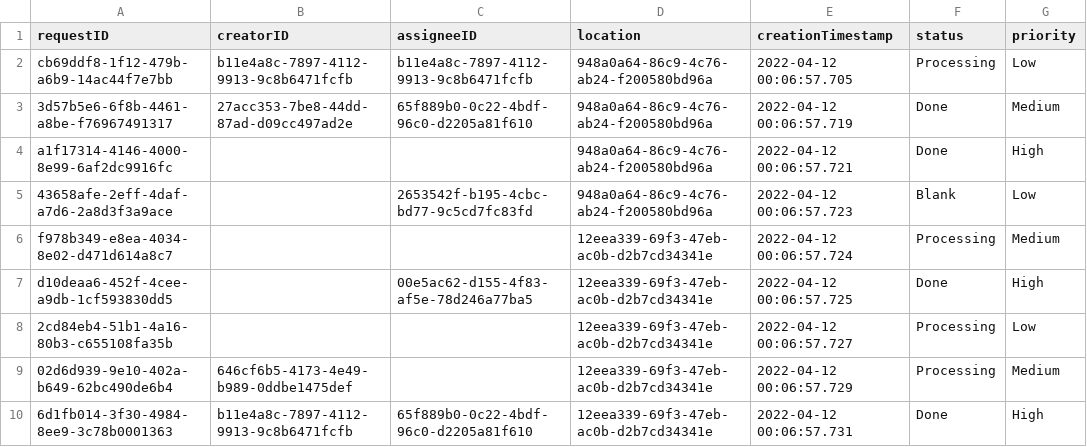
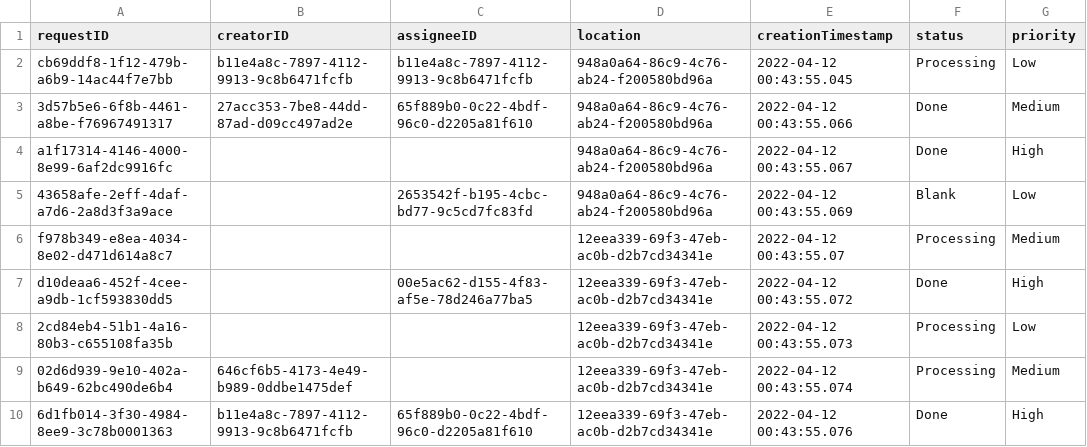
Before and after one commit to CS3733-D22-Team-C/Project, a CSV file: MedEquipReq.csv, drawn as a sheet; only a part is shown; the diff names each change by its address in the sheet, - before the commit and + after, or states it on an @@ line.

Commit message:
Add table differentiality

```diff
--- a/MedEquipReq.csv
+++ b/MedEquipReq.csv
-E2 (creationTimestamp): 2022-04-12 00:06:57.705
+E2 (creationTimestamp): 2022-04-12 00:43:55.045
-E3 (creationTimestamp): 2022-04-12 00:06:57.719
+E3 (creationTimestamp): 2022-04-12 00:43:55.066
-E4 (creationTimestamp): 2022-04-12 00:06:57.721
+E4 (creationTimestamp): 2022-04-12 00:43:55.067
-E5 (creationTimestamp): 2022-04-12 00:06:57.723
+E5 (creationTimestamp): 2022-04-12 00:43:55.069
-E6 (creationTimestamp): 2022-04-12 00:06:57.724
+E6 (creationTimestamp): 2022-04-12 00:43:55.07
-E7 (creationTimestamp): 2022-04-12 00:06:57.725
+E7 (creationTimestamp): 2022-04-12 00:43:55.072
-E8 (creationTimestamp): 2022-04-12 00:06:57.727
+E8 (creationTimestamp): 2022-04-12 00:43:55.073
-E9 (creationTimestamp): 2022-04-12 00:06:57.729
+E9 (creationTimestamp): 2022-04-12 00:43:55.074
-E10 (creationTimestamp): 2022-04-12 00:06:57.731
+E10 (creationTimestamp): 2022-04-12 00:43:55.076
```
Also changed, not shown: 3 other files.
